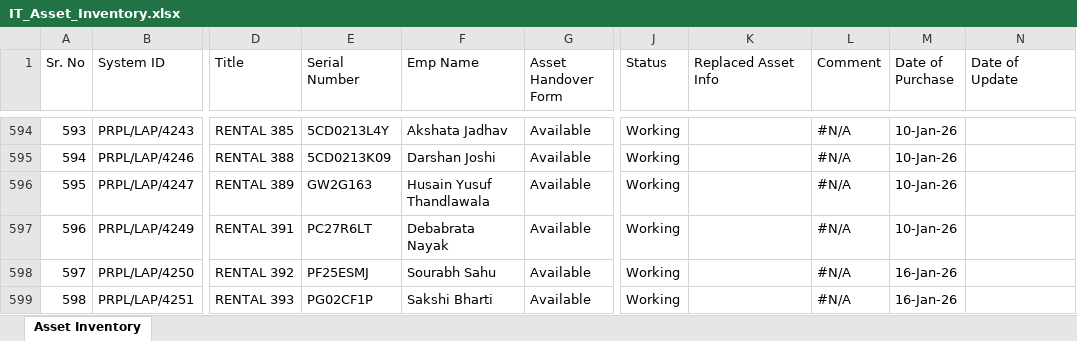
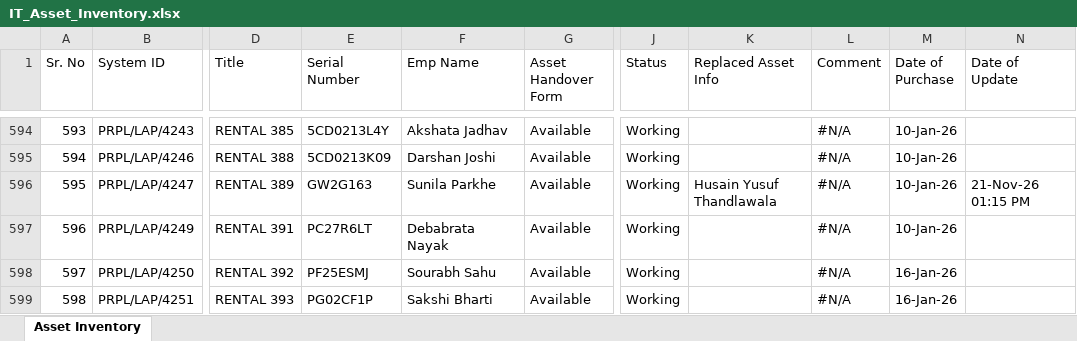
Before and after one commit to actpistol/lexus.github.io, an Excel workbook: IT_Asset_Inventory.xlsx, sheet Asset Inventory, drawn as a sheet; only a part is shown, gaps mark what is left out; values as stored, in another font and other column widths than the file's, no borders; the diff names each change by its address in the sheet, - before the commit and + after, or states it on an @@ line.

Commit message:
Auto-update IT_Asset_Inventory.xlsx via Web App

```diff
--- a/IT_Asset_Inventory.xlsx (sheet Asset Inventory)
+++ b/IT_Asset_Inventory.xlsx (sheet Asset Inventory)
-F596 (Emp Name): Husain Yusuf Thandlawala
+F596 (Emp Name): Sunila Parkhe
-K596 (Replaced Asset Info): (empty)
+K596 (Replaced Asset Info): Husain Yusuf Thandlawala
-N596 (Date of Update): (empty)
+N596 (Date of Update): 21-Nov-26 01:15 PM
```
